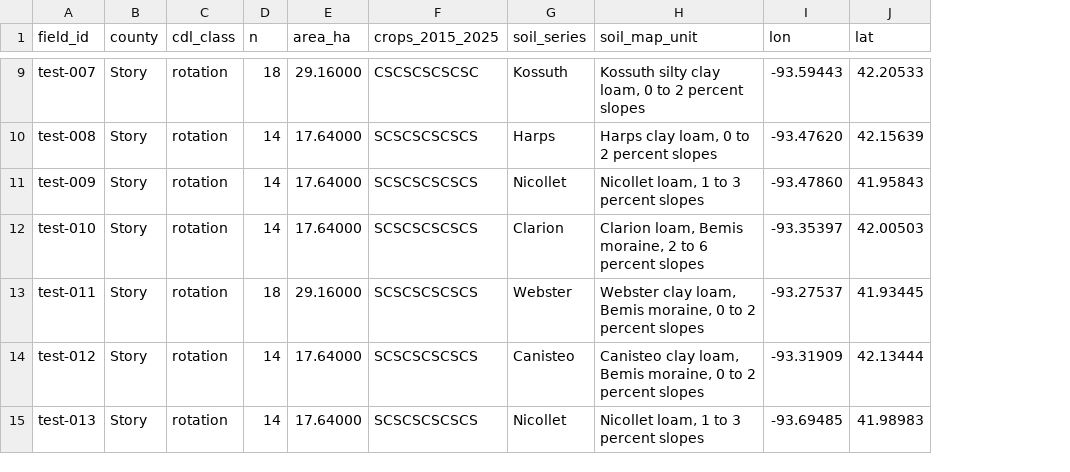
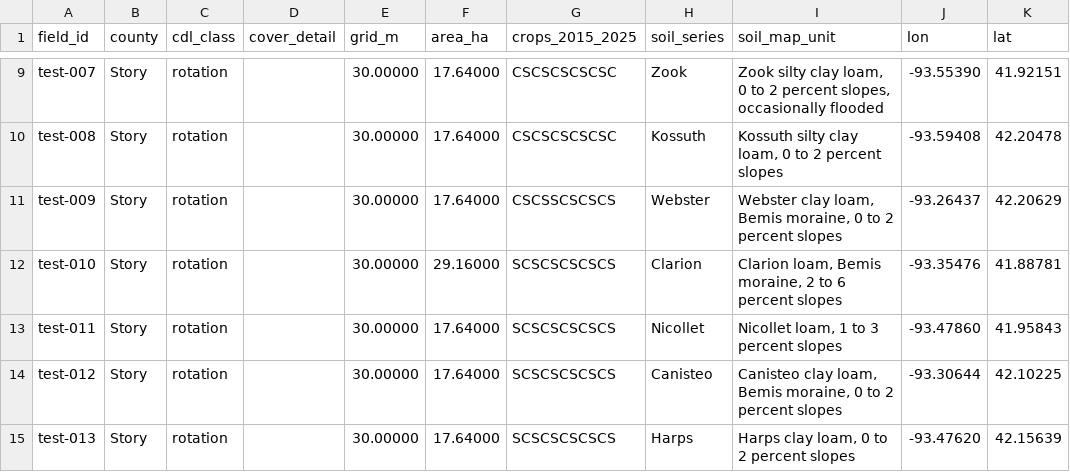
Before and after one commit to Nancy9ice/AgroCycle, a CSV file: data/fields/field_selection_notes.csv, drawn as a sheet; only a part is shown, gaps mark what is left out; removed rows and columns are numbered as before the commit, all else as after; the diff covers the shown part only; the diff names each change by its address in the sheet, - before the commit and + after, or states it on an @@ line.

Commit message:
Use separate crop categories and add cover_detail; support mixed 30 m and 10 m CDL (interim 30 m regeneration)

```diff
--- a/data/fields/field_selection_notes.csv
+++ b/data/fields/field_selection_notes.csv
-column D (n), rows 9-15: 18 | 14 | 14 | 14 | 18 | 14 | 14
+column D (cover_detail), empty
+column E (grid_m), rows 9-15: all 30.00000
-F9 (area_ha): 29.16000
+F9 (area_ha): 17.64000
-H9 (soil_series): Kossuth
+H9 (soil_series): Zook
-I9 (soil_map_unit): Kossuth silty clay loam, 0 to 2 percent slopes
+I9 (soil_map_unit): Zook silty clay loam, 0 to 2 percent slopes, occasionally flooded
-J9 (lon): -93.59443
+J9 (lon): -93.55390
-K9 (lat): 42.20533
+K9 (lat): 41.92151
-G10 (crops_2015_2025): SCSCSCSCSCS
+G10 (crops_2015_2025): CSCSCSCSCSC
-H10 (soil_series): Harps
+H10 (soil_series): Kossuth
-I10 (soil_map_unit): Harps clay loam, 0 to 2 percent slopes
+I10 (soil_map_unit): Kossuth silty clay loam, 0 to 2 percent slopes
-J10 (lon): -93.47620
+J10 (lon): -93.59408
-K10 (lat): 42.15639
+K10 (lat): 42.20478
-G11 (crops_2015_2025): SCSCSCSCSCS
+G11 (crops_2015_2025): CSCSSCSCSCS
-H11 (soil_series): Nicollet
+H11 (soil_series): Webster
-I11 (soil_map_unit): Nicollet loam, 1 to 3 percent slopes
+I11 (soil_map_unit): Webster clay loam, Bemis moraine, 0 to 2 percent slopes
-J11 (lon): -93.47860
+J11 (lon): -93.26437
-K11 (lat): 41.95843
+K11 (lat): 42.20629
-F12 (area_ha): 17.64000
+F12 (area_ha): 29.16000
-J12 (lon): -93.35397
+J12 (lon): -93.35476
-K12 (lat): 42.00503
+K12 (lat): 41.88781
-F13 (area_ha): 29.16000
+F13 (area_ha): 17.64000
-H13 (soil_series): Webster
+H13 (soil_series): Nicollet
-I13 (soil_map_unit): Webster clay loam, Bemis moraine, 0 to 2 percent slopes
+I13 (soil_map_unit): Nicollet loam, 1 to 3 percent slopes
-J13 (lon): -93.27537
+J13 (lon): -93.47860
-K13 (lat): 41.93445
+K13 (lat): 41.95843
-J14 (lon): -93.31909
+J14 (lon): -93.30644
-K14 (lat): 42.13444
+K14 (lat): 42.10225
-H15 (soil_series): Nicollet
+H15 (soil_series): Harps
-I15 (soil_map_unit): Nicollet loam, 1 to 3 percent slopes
+I15 (soil_map_unit): Harps clay loam, 0 to 2 percent slopes
-J15 (lon): -93.69485
+J15 (lon): -93.47620
-K15 (lat): 41.98983
+K15 (lat): 42.15639
```
Also changed, not shown: 153 edited cells elsewhere in this file, 8 other files.
